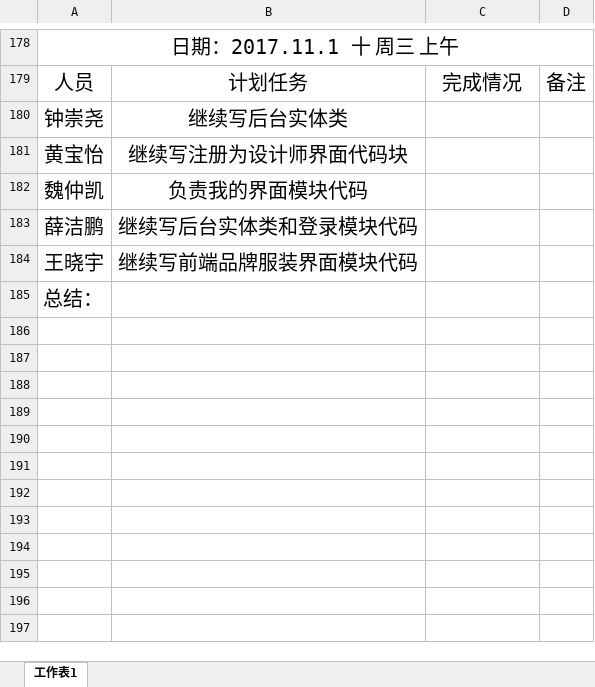
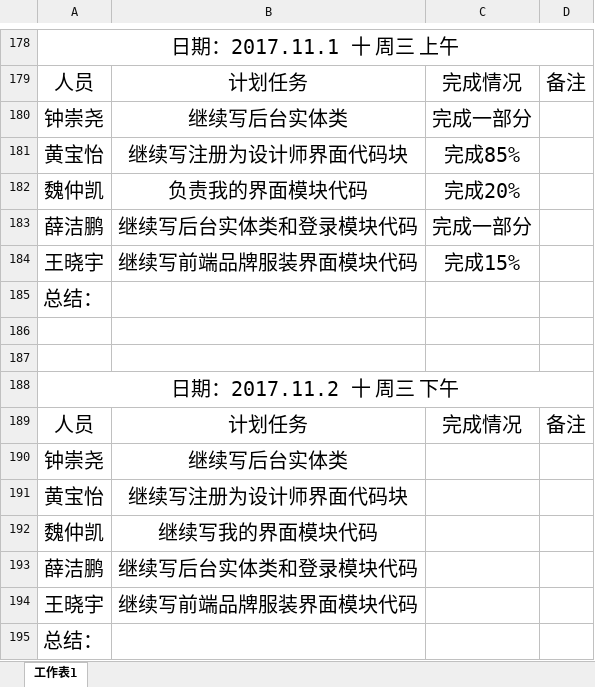
Before and after one commit to gdqysoft/fcsapp, an Excel workbook: 第七组/小组计划实施表第七组 (1).xlsx, sheet 工作表1, drawn as a sheet; only a part is shown, gaps mark what is left out; values as stored, in another font and other column widths than the file's, no borders; addresses are those after the commit; the diff names each change by its address in the sheet, - before the commit and + after, or states it on an @@ line.

Commit message:
Add files via upload

```diff
--- a/第七组/小组计划实施表第七组 (1).xlsx (sheet 工作表1)
+++ b/第七组/小组计划实施表第七组 (1).xlsx (sheet 工作表1)
+row 180: 钟崇尧 | 继续写后台实体类 | 完成一部分
+row 181: 黄宝怡 | 继续写注册为设计师界面代码块 | 完成85%
+row 182: 魏仲凯 | 负责我的界面模块代码 | 完成20%
+row 183: 薛洁鹏 | 继续写后台实体类和登录模块代码 | 完成一部分
+row 184: 王晓宇 | 继续写前端品牌服装界面模块代码 | 完成15%
+row 185: 总结：
+row 186: (empty)
+row 187: (empty)
+row 188: 日期：2017.11.2 十 周三 下午
+row 189: 人员 | 计划任务 | 完成情况 | 备注
-B192: 负责我的界面模块代码
+B192: 继续写我的界面模块代码
```
